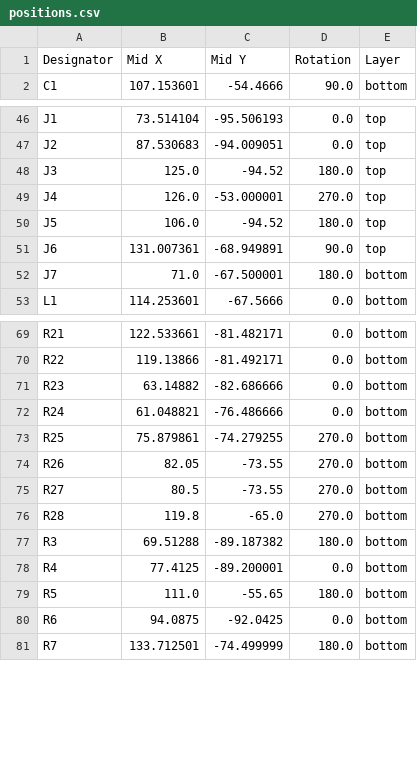
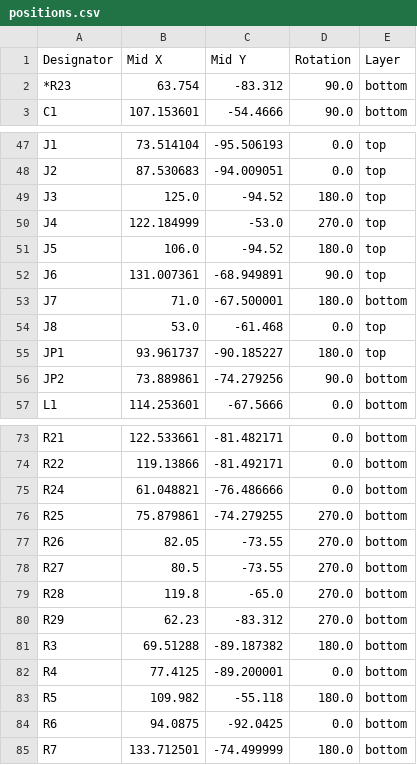
Before and after one commit to cyfinfaza/RSC-LV3-Dash, a CSV file: production/positions.csv, drawn as a sheet; only a part is shown, gaps mark what is left out.

```diff
--- a/production/positions.csv
+++ b/production/positions.csv
@@ -1,2 +1,3 @@
 Designator,Mid X,Mid Y,Rotation,Layer
+*R23,63.754,-83.312,90.0,bottom
 C1,107.153601,-54.4666,90.0,bottom
@@ -48,3 +49,3 @@ J2,87.530683,-94.009051,0.0,top
 J3,125.0,-94.52,180.0,top
-J4,126.0,-53.000001,270.0,top
+J4,122.184999,-53.0,270.0,top
 J5,106.0,-94.52,180.0,top
@@ -52,2 +53,5 @@ J6,131.007361,-68.949891,90.0,top
 J7,71.0,-67.500001,180.0,bottom
+J8,53.0,-61.468,0.0,top
+JP1,93.961737,-90.185227,180.0,top
+JP2,73.889861,-74.279256,90.0,bottom
 L1,114.253601,-67.5666,0.0,bottom
@@ -70,3 +74,2 @@ R21,122.533661,-81.482171,0.0,bottom
 R22,119.13866,-81.492171,0.0,bottom
-R23,63.14882,-82.686666,0.0,bottom
 R24,61.048821,-76.486666,0.0,bottom
@@ -76,5 +79,6 @@ R27,80.5,-73.55,270.0,bottom
 R28,119.8,-65.0,270.0,bottom
+R29,62.23,-83.312,270.0,bottom
 R3,69.51288,-89.187382,180.0,bottom
 R4,77.4125,-89.200001,0.0,bottom
-R5,111.0,-55.65,180.0,bottom
+R5,109.982,-55.118,180.0,bottom
 R6,94.0875,-92.0425,0.0,bottom
```
Also changed, not shown: production/bom.csv, production/designators.csv, 46 other files.
